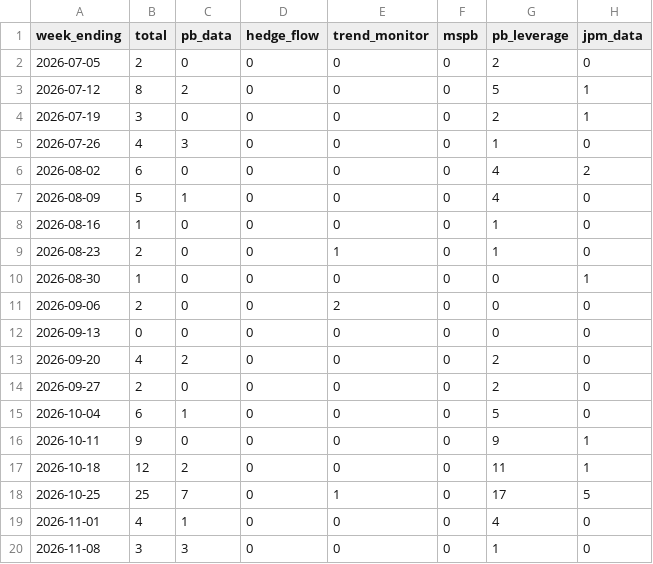
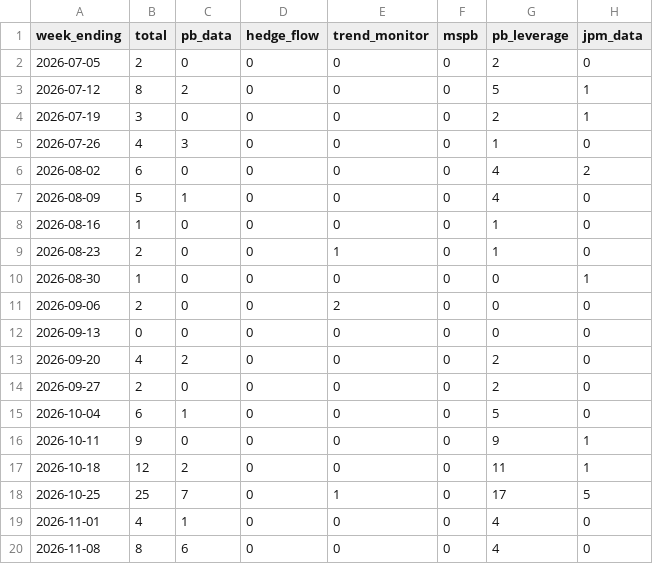
Before and after one commit to Jim-Lohse/investment-lab, a CSV file: data/derived/positioning_weekly.csv, drawn as a sheet.

```diff
--- a/data/derived/positioning_weekly.csv
+++ b/data/derived/positioning_weekly.csv
@@ -19,2 +19,2 @@ week_ending,total,pb_data,hedge_flow,trend_monitor,mspb,pb_leverage,jpm_data
 2026-11-01,4,1,0,0,0,4,0
-2026-11-08,3,3,0,0,0,1,0
+2026-11-08,8,6,0,0,0,4,0
```
Also changed, not shown: data/prices/etf_daily.csv, 5 other files.
